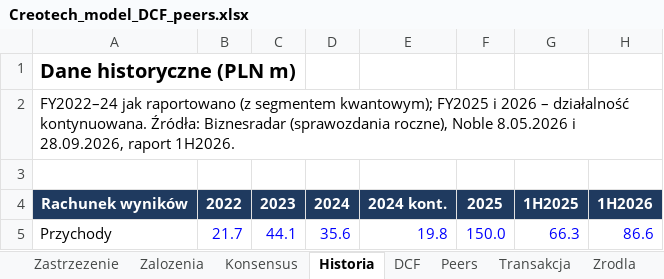
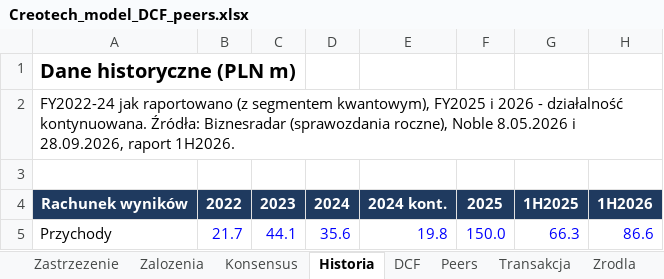
Before and after one commit to arturperec/creotech-rekomendacja-ma, an Excel workbook: Creotech_model_DCF_peers.xlsx, sheet Historia, drawn as a sheet; only a part is shown; values as stored, in another font and other column widths than the file's, no borders; the diff names each change by its address in the sheet, - before the commit and + after, or states it on an @@ line.

```diff
--- a/Creotech_model_DCF_peers.xlsx (sheet Historia)
+++ b/Creotech_model_DCF_peers.xlsx (sheet Historia)
-A2: FY2022–24 jak raportowano (z segmentem kwantowym); FY2025 i 2026 – działalność kontynuowana.…
+A2: FY2022-24 jak raportowano (z segmentem kwantowym), FY2025 i 2026 - działalność kontynuowana.…
```
Also changed, not shown: sheet Konsensus, sheet Zalozenia, sheet Peers, sheet Zrodla, sheet Transakcja, sheet DCF, 1 more sheet, 3 other files.
